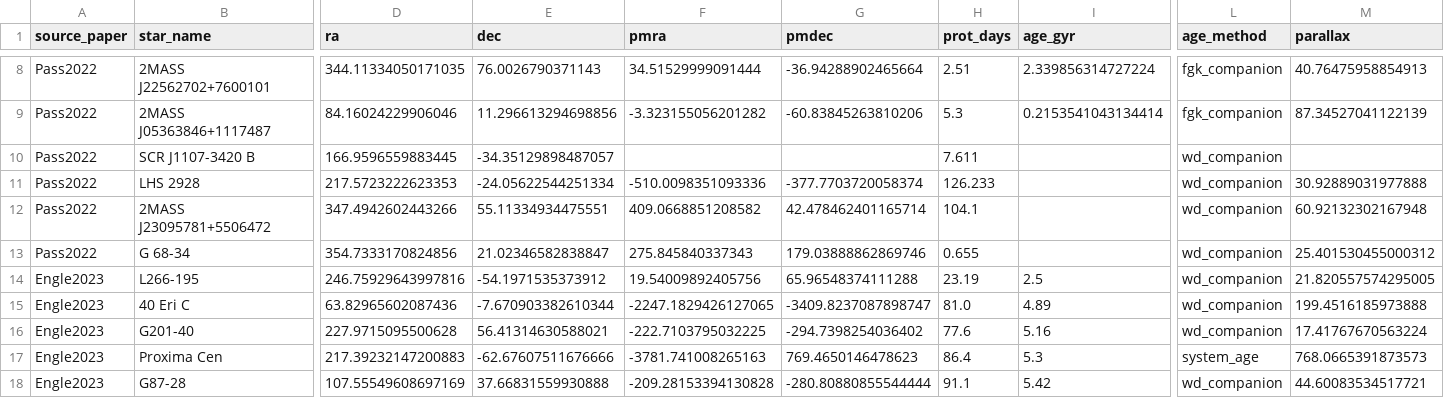
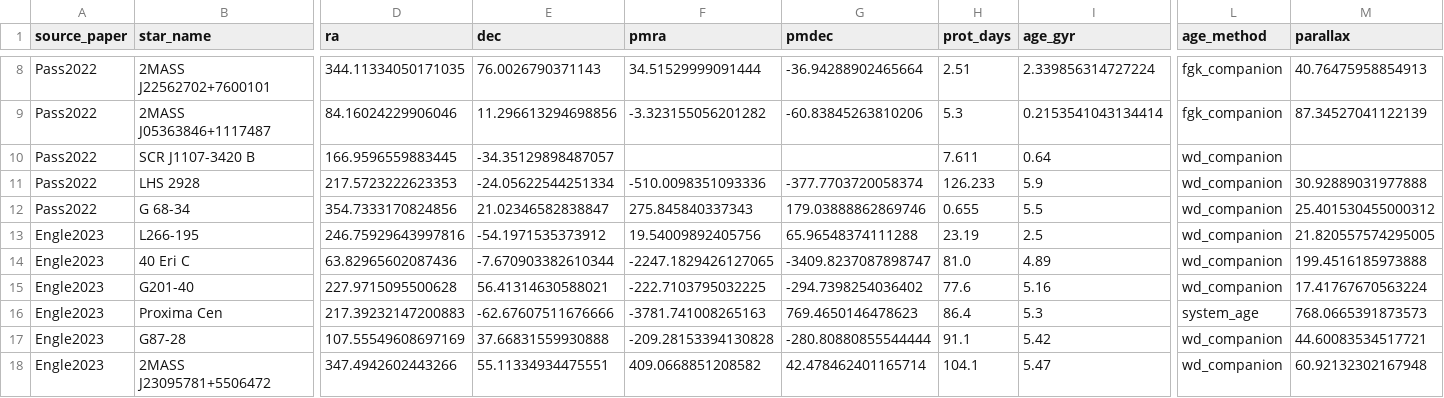
Before and after one commit to alanx1234/cf_xmatch, a CSV file: cf_data/training_stars.csv, drawn as a sheet; only a part is shown, gaps mark what is left out; the shorter side is filled out with more unchanged rows; removed rows and columns are numbered as before the commit, all else as after; rows hold the shown columns only; the diff names each change by its address in the sheet, - before the commit and + after, or states it on an @@ line.

```diff
--- a/cf_data/training_stars.csv
+++ b/cf_data/training_stars.csv
-I10 (age_gyr): (empty)
+I10 (age_gyr): 0.64
-I11 (age_gyr): (empty)
+I11 (age_gyr): 5.9
-row 12: Pass2022 | 2MASS J23095781+5506472 | 347.4942602443266 | 55.11334934475551 | 409.0668851208582 | 42.478462401165714 | 104.1 |  | wd_companion | 60.92132302167948
-I12 (age_gyr): (empty)
+I12 (age_gyr): 5.5
```
Also changed, not shown: 2 other files.
